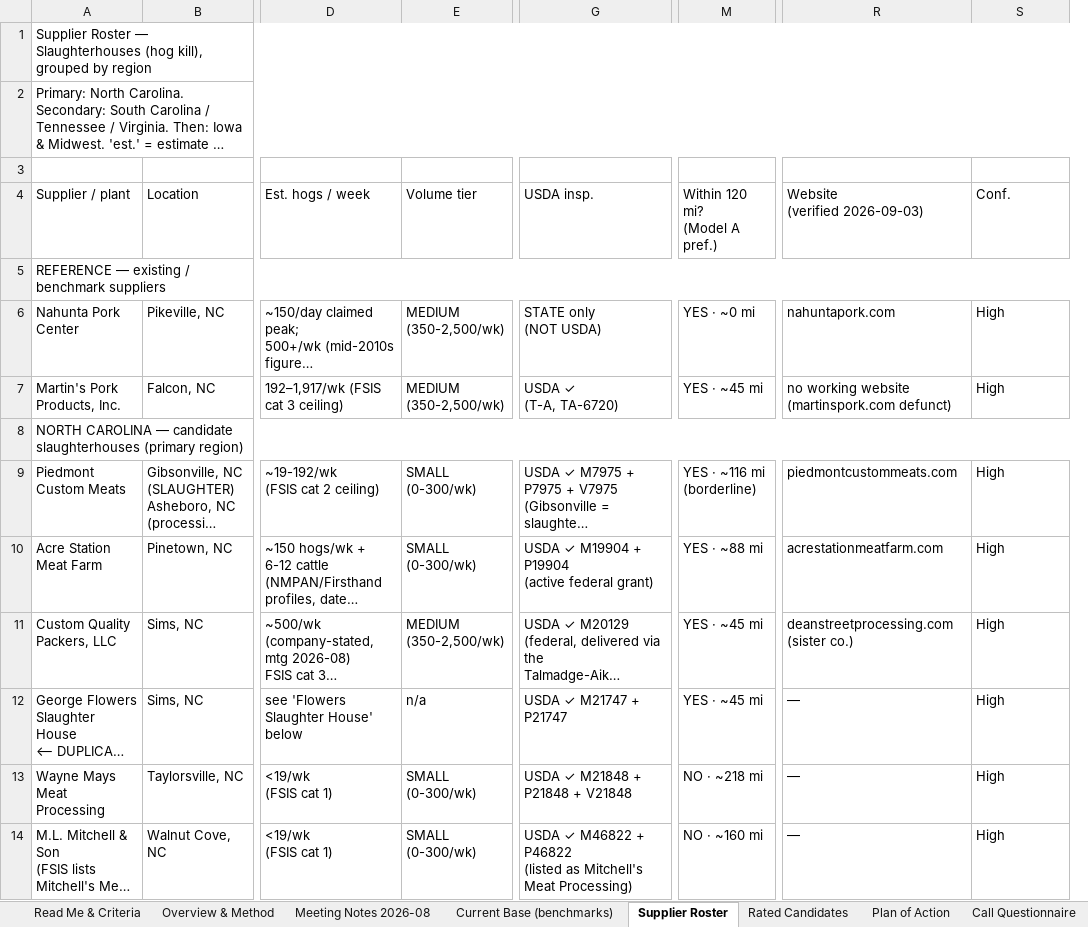
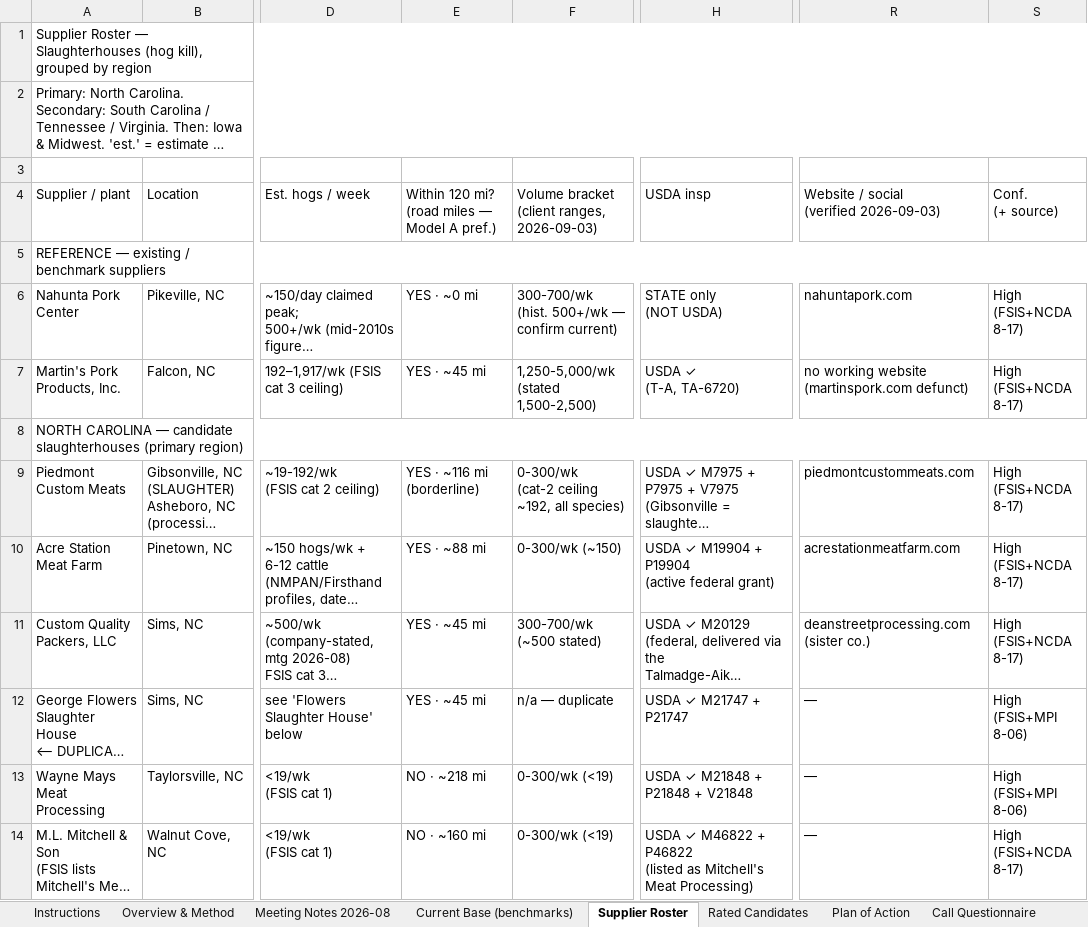
Before and after one commit to naviero1/Claude-Works, an Excel workbook: Tissue Supplier Research/Tissue_Supplier_Study.xlsx, sheet Supplier Roster, drawn as a sheet; only a part is shown, gaps mark what is left out; long unchanged cells end in …; values as stored, in another font and other column widths than the file's, no cell formats; removed rows and columns are numbered as before the commit, all else as after; ↵ is a line break in a cell; the diff covers the shown part only; the diff names each change by its address in the sheet, - before the commit and + after, or states it on an @@ line.

```diff
--- a/Tissue Supplier Research/Tissue_Supplier_Study.xlsx (sheet Supplier Roster)
+++ b/Tissue Supplier Research/Tissue_Supplier_Study.xlsx (sheet Supplier Roster)
-sheet tab: Read Me & Criteria
+sheet tab: Instructions
+column F, rows 4-14: Volume bracket ↵ (client ranges, 2026-09-03) |  | 300-700/wk ↵ (hist. 500+/wk — confirm current) | 1,250-5,000/wk ↵ (stated 1,500-2,500) |  | 0-300/wk ↵ (cat-2 ceiling ~192, all species) | 0-300/wk (~150) | 300-700/wk (~500 stated) | n/a — duplicate | 0-300/wk (<19) | 0-300/wk (<19)
-column M (Within 120 mi? (Model A pref.)), rows 6-14: YES · ~0 mi | YES · ~45 mi |  | YES · ~116 mi ↵ (borderline) | YES · ~88 mi | YES · ~45 mi | YES · ~45 mi | NO · ~218 mi | NO · ~160 mi
-E4: Volume tier
+E4: Within 120 mi? ↵ (road miles — Model A pref.)
-H4: USDA insp.
+H4: USDA insp
-R4: Website ↵ (verified 2026-09-03)
+R4: Website / social ↵ (verified 2026-09-03)
-S4: Conf.
+S4: Conf. ↵ (+ source)
-E6: MEDIUM ↵ (350-2,500/wk)
+E6: YES · ~0 mi
-S6:S7 (Conf. (+ source)): High
+S6:S7 (Conf. (+ source)): High ↵ (FSIS+NCDA 8-17)
-E7: MEDIUM ↵ (350-2,500/wk)
+E7: YES · ~45 mi
-E9: SMALL ↵ (0-300/wk)
+E9: YES · ~116 mi ↵ (borderline)
-S9:S11 (Conf. (+ source)): High
+S9:S11 (Conf. (+ source)): High ↵ (FSIS+NCDA 8-17)
-E10: SMALL ↵ (0-300/wk)
+E10: YES · ~88 mi
-E11: MEDIUM ↵ (350-2,500/wk)
+E11: YES · ~45 mi
-E12: n/a
+E12: YES · ~45 mi
-S12:S13 (Conf. (+ source)): High
+S12:S13 (Conf. (+ source)): High ↵ (FSIS+MPI 8-06)
-E13: SMALL ↵ (0-300/wk)
+E13: NO · ~218 mi
-E14: SMALL ↵ (0-300/wk)
+E14: NO · ~160 mi
-S14 (Conf. (+ source)): High
+S14 (Conf. (+ source)): High ↵ (FSIS+NCDA 8-17)
```
Also changed, not shown: 193 edited cells elsewhere in this sheet, sheet Instructions, sheet Overview & Method, sheet Call Questionnaire, sheet Plan of Action, sheet Action Items, sheet APHIS & EU Export, 2 more sheets, other sheet tabs, cell formats.
